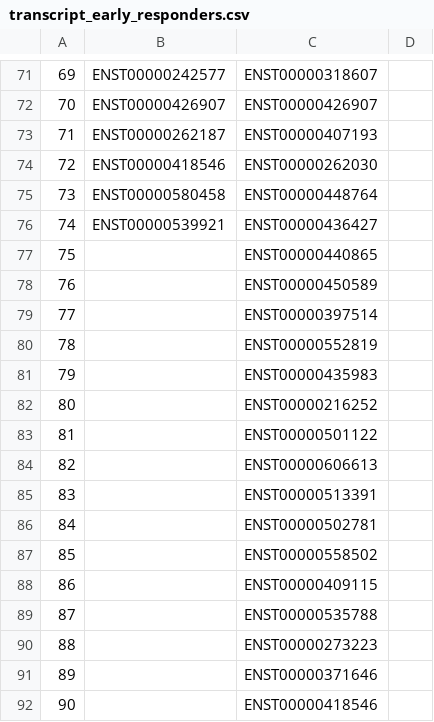
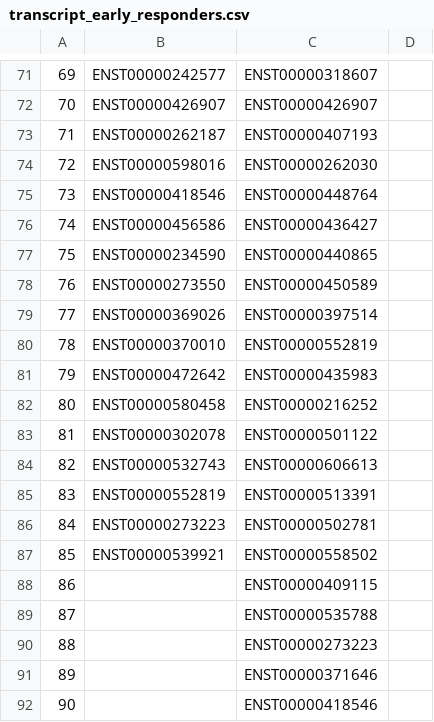
Before and after one commit to stefanpeidli/SYM101, a CSV file: results/tables/transcript_early_responders.csv, drawn as a sheet; only a part is shown, gaps mark what is left out; the diff covers the shown part only; the diff names each change by its address in the sheet, - before the commit and + after, or states it on an @@ line.

```diff
--- a/results/tables/transcript_early_responders.csv
+++ b/results/tables/transcript_early_responders.csv
-B74: ENST00000418546
+B74: ENST00000598016
-B75: ENST00000580458
+B75: ENST00000418546
-B76: ENST00000539921
+B76: ENST00000456586
-B77: (empty)
+B77: ENST00000234590
-B78: (empty)
+B78: ENST00000273550
-B79: (empty)
+B79: ENST00000369026
-B80: (empty)
+B80: ENST00000370010
-B81: (empty)
+B81: ENST00000472642
-B82: (empty)
+B82: ENST00000580458
-B83: (empty)
+B83: ENST00000302078
-B84: (empty)
+B84: ENST00000532743
-B85: (empty)
+B85: ENST00000552819
-B86: (empty)
+B86: ENST00000273223
-B87: (empty)
+B87: ENST00000539921
```
Also changed, not shown: 10 removed rows, 5 edited cells and row numbers in column A elsewhere in this file, 25 other files.
